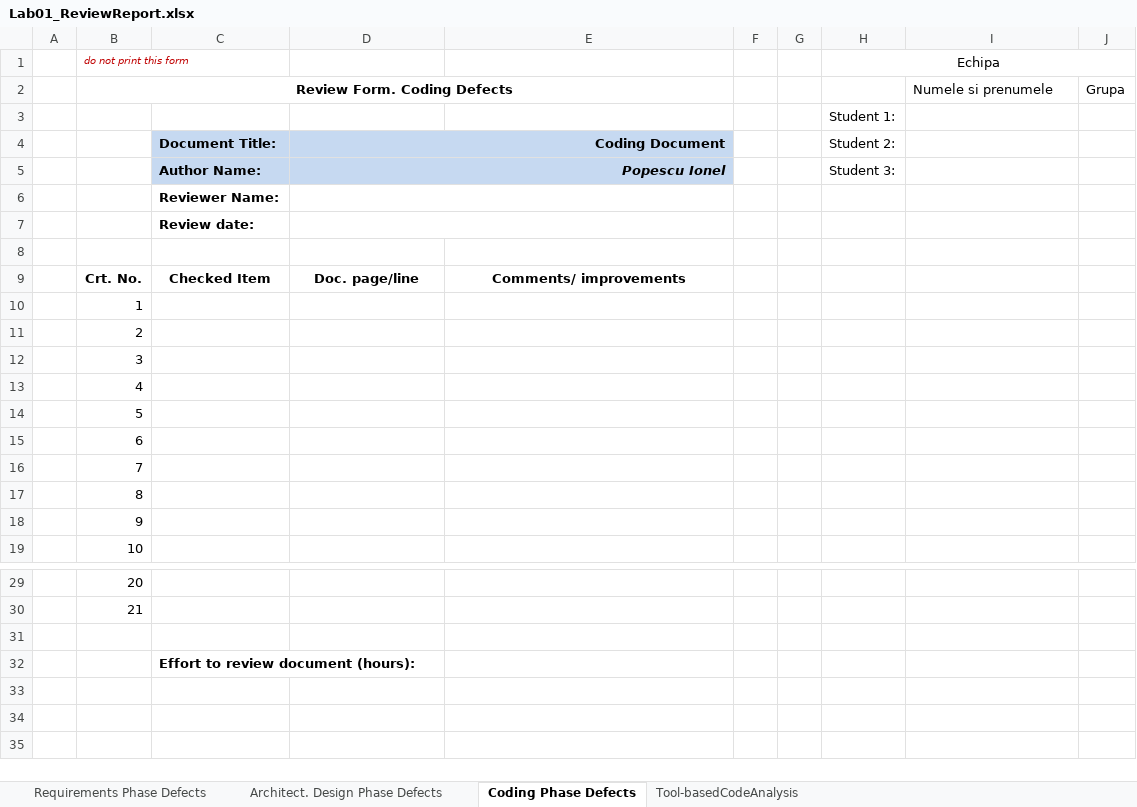
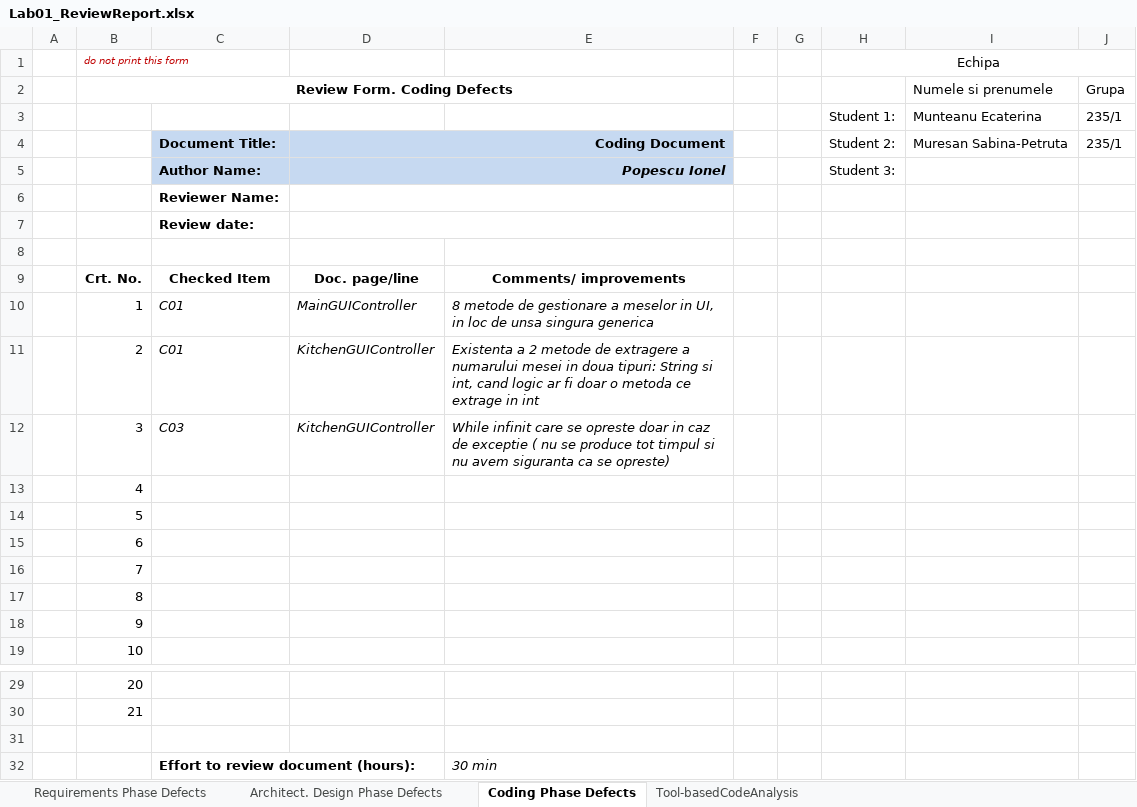
Before and after one commit to sabinamuresan/VVSS_CtrlAltElite, an Excel workbook: Docs/Lab01/Lab01_ReviewReport.xlsx, sheet Coding Phase Defects, drawn as a sheet; only a part is shown, gaps mark what is left out; values as stored, in another font and other column widths than the file's, no borders; removed rows and columns are numbered as before the commit, all else as after; the diff names each change by its address in the sheet, - before the commit and + after, or states it on an @@ line.

```diff
--- a/Docs/Lab01/Lab01_ReviewReport.xlsx (sheet Coding Phase Defects)
+++ b/Docs/Lab01/Lab01_ReviewReport.xlsx (sheet Coding Phase Defects)
-row 3:  |  |  |  |  |  |  | Student 1:
+row 3:  |  |  |  |  |  |  | Student 1: | Munteanu Ecaterina | 235/1
-I4: (empty)
+I4: Muresan Sabina-Petruta
-J4: (empty)
+J4: 235/1
-C10:C11: (empty)
+C10:C11: C01
-D10: (empty)
+D10: MainGUIController
-E10: (empty)
+E10: 8 metode de gestionare a meselor in UI, in loc de unsa singura generica
-D11:D12: (empty)
+D11:D12: KitchenGUIController
-E11: (empty)
+E11: Existenta a 2 metode de extragere a numarului mesei in doua tipuri: String si int, cand logic ar fi doar o metoda ce extrage in int
-C12: (empty)
+C12: C03
-E12: (empty)
+E12: While infinit care se opreste doar in caz de exceptie ( nu se produce tot timpul si nu avem siguranta ca se opreste)
-E32: (empty)
+E32: 30 min
```
Also changed, not shown: sheet Architect. Design Phase Defects, sheet Requirements Phase Defects.
